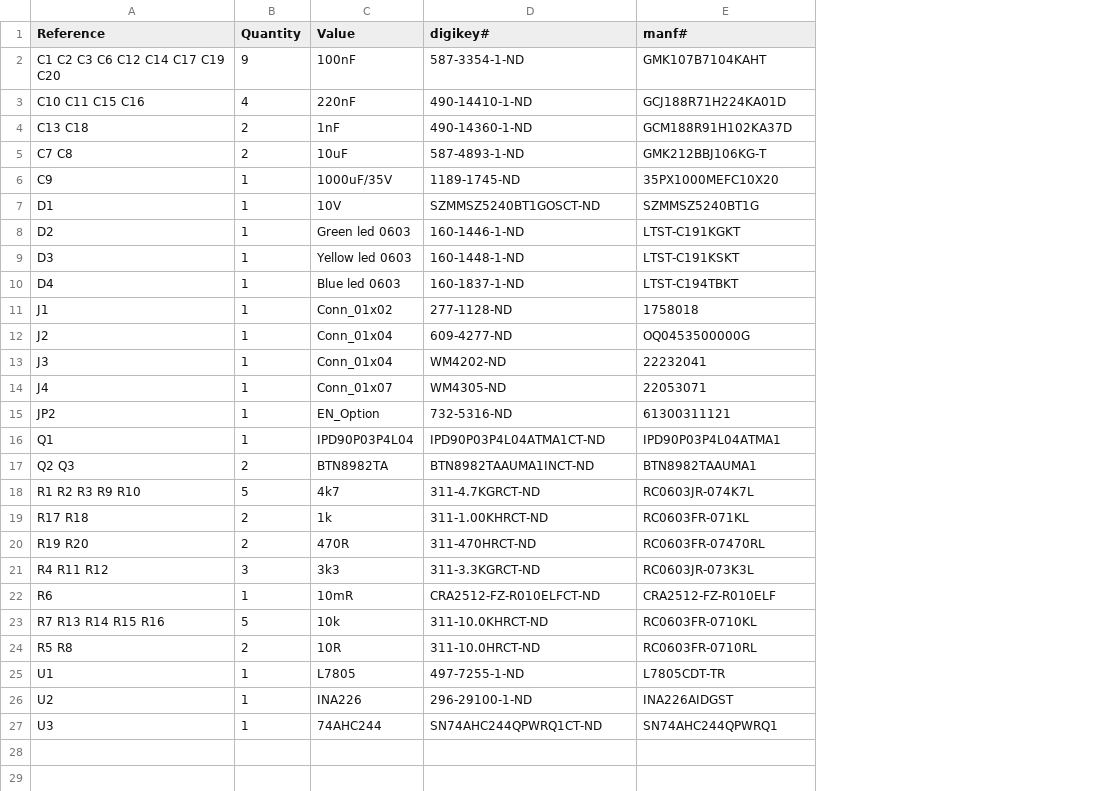
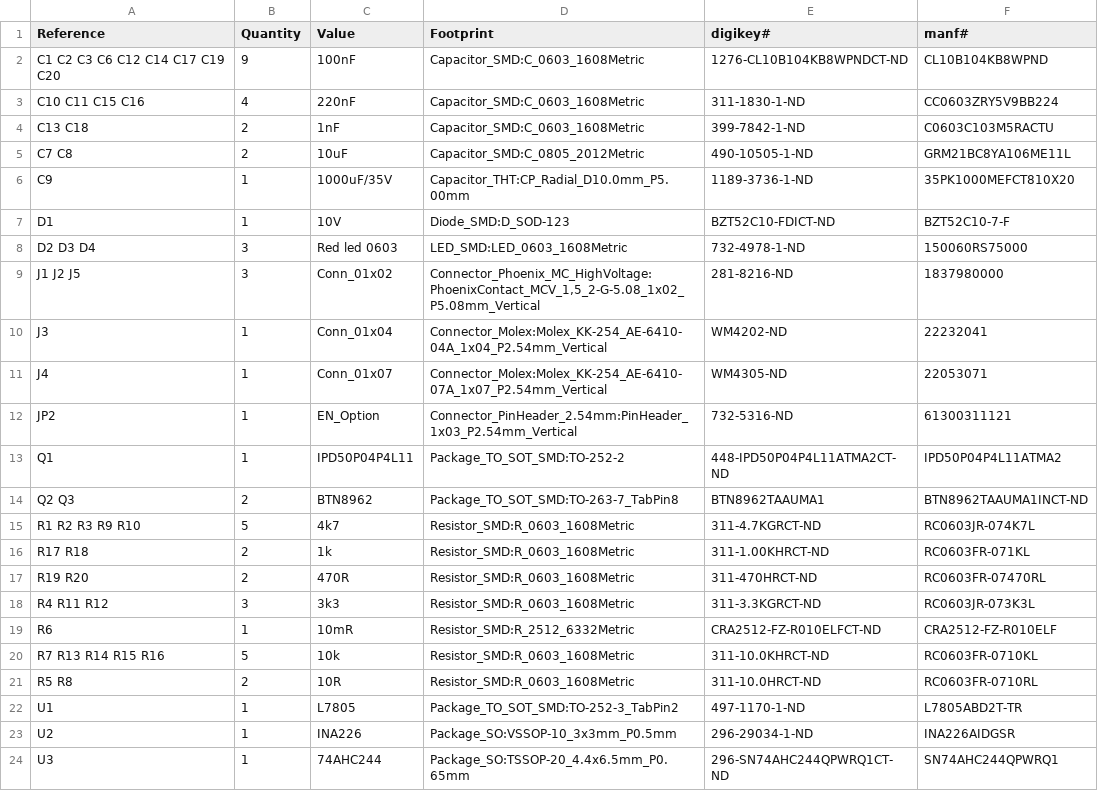
Before and after one commit to Luchao90/dc-motor-control-PCB, a CSV file: pcb/Outputs/assembly/dc_motor.csv, drawn as a sheet; removed rows and columns are numbered as before the commit, all else as after; the diff names each change by its address in the sheet, - before the commit and + after, or states it on an @@ line.

```diff
--- a/pcb/Outputs/assembly/dc_motor.csv
+++ b/pcb/Outputs/assembly/dc_motor.csv
+column D (Footprint), rows 2-7: Capacitor_SMD:C_0603_1608Metric | Capacitor_SMD:C_0603_1608Metric | Capacitor_SMD:C_0603_1608Metric | Capacitor_SMD:C_0805_2012Metric | Capacitor_THT:CP_Radial_D10.0mm_P5.00mm | Diode_SMD:D_SOD-123; rows 10-24: Connector_Molex:Molex_KK-254_AE-6410-04A_1x04_P2.54mm_Vertical | Connector_Molex:Molex_KK-254_AE-6410-07A_1x07_P2.54mm_Vertical | Connector_PinHeader_2.54mm:PinHeader_1x03_P2.54mm_Vertical | Package_TO_SOT_SMD:TO-252-2 | Package_TO_SOT_SMD:TO-263-7_TabPin8 | Resistor_SMD:R_0603_1608Metric | Resistor_SMD:R_0603_1608Metric | Resistor_SMD:R_0603_1608Metric | Resistor_SMD:R_0603_1608Metric | Resistor_SMD:R_2512_6332Metric | Resistor_SMD:R_0603_1608Metric | Resistor_SMD:R_0603_1608Metric | Package_TO_SOT_SMD:TO-252-3_TabPin2 | Package_SO:VSSOP-10_3x3mm_P0.5mm | Package_SO:TSSOP-20_4.4x6.5mm_P0.65mm
-E2 (digikey#): 587-3354-1-ND
+E2 (digikey#): 1276-CL10B104KB8WPNDCT-ND
-F2 (manf#): GMK107B7104KAHT
+F2 (manf#): CL10B104KB8WPND
-E3 (digikey#): 490-14410-1-ND
+E3 (digikey#): 311-1830-1-ND
-F3 (manf#): GCJ188R71H224KA01D
+F3 (manf#): CC0603ZRY5V9BB224
-E4 (digikey#): 490-14360-1-ND
+E4 (digikey#): 399-7842-1-ND
-F4 (manf#): GCM188R91H102KA37D
+F4 (manf#): C0603C103M5RACTU
-E5 (digikey#): 587-4893-1-ND
+E5 (digikey#): 490-10505-1-ND
-F5 (manf#): GMK212BBJ106KG-T
+F5 (manf#): GRM21BC8YA106ME11L
-E6 (digikey#): 1189-1745-ND
+E6 (digikey#): 1189-3736-1-ND
-F6 (manf#): 35PX1000MEFC10X20
+F6 (manf#): 35PK1000MEFCT810X20
-E7 (digikey#): SZMMSZ5240BT1GOSCT-ND
+E7 (digikey#): BZT52C10-FDICT-ND
-F7 (manf#): SZMMSZ5240BT1G
+F7 (manf#): BZT52C10-7-F
-row 8: D2 | 1 | Green led 0603 | 160-1446-1-ND | LTST-C191KGKT
-row 9: D3 | 1 | Yellow led 0603 | 160-1448-1-ND | LTST-C191KSKT
-row 10: D4 | 1 | Blue led 0603 | 160-1837-1-ND | LTST-C194TBKT
-row 11: J1 | 1 | Conn_01x02 | 277-1128-ND | 1758018
-row 12: J2 | 1 | Conn_01x04 | 609-4277-ND | OQ0453500000G
+row 8: D2 D3 D4 | 3 | Red led 0603 | LED_SMD:LED_0603_1608Metric | 732-4978-1-ND | 150060RS75000
+row 9: J1 J2 J5 | 3 | Conn_01x02 | Connector_Phoenix_MC_HighVoltage:PhoenixContact_MCV_1,5_2-G-5.08_1x02_P5.08mm_Vertical | 281-8216-ND | 1837980000
-C13 (Value): IPD90P03P4L04
+C13 (Value): IPD50P04P4L11
-E13 (digikey#): IPD90P03P4L04ATMA1CT-ND
+E13 (digikey#): 448-IPD50P04P4L11ATMA2CT-ND
-F13 (manf#): IPD90P03P4L04ATMA1
+F13 (manf#): IPD50P04P4L11ATMA2
-C14 (Value): BTN8982TA
+C14 (Value): BTN8962
-E14 (digikey#): BTN8982TAAUMA1INCT-ND
+E14 (digikey#): BTN8962TAAUMA1
-F14 (manf#): BTN8982TAAUMA1
+F14 (manf#): BTN8962TAAUMA1INCT-ND
-E22 (digikey#): 497-7255-1-ND
+E22 (digikey#): 497-1170-1-ND
-F22 (manf#): L7805CDT-TR
+F22 (manf#): L7805ABD2T-TR
-E23 (digikey#): 296-29100-1-ND
+E23 (digikey#): 296-29034-1-ND
-F23 (manf#): INA226AIDGST
+F23 (manf#): INA226AIDGSR
-E24 (digikey#): SN74AHC244QPWRQ1CT-ND
+E24 (digikey#): 296-SN74AHC244QPWRQ1CT-ND
```
Also changed, not shown: pcb/dc_motor.csv, 16 other files.
